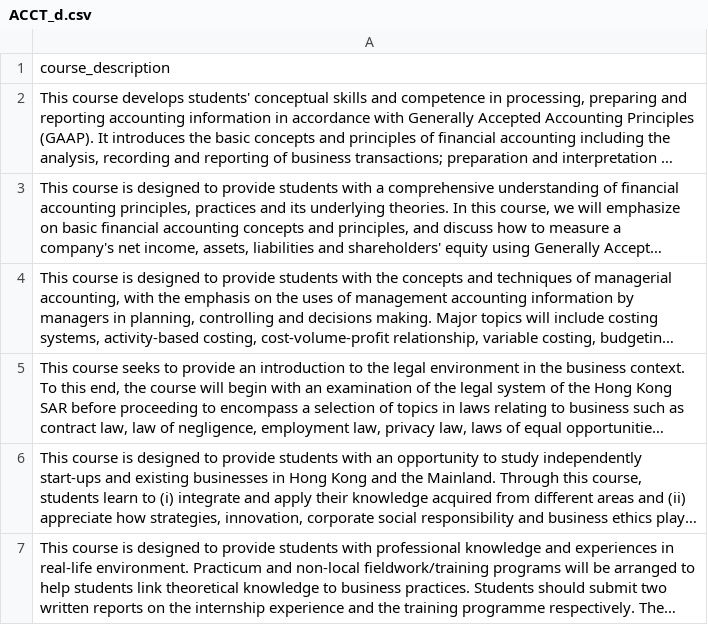
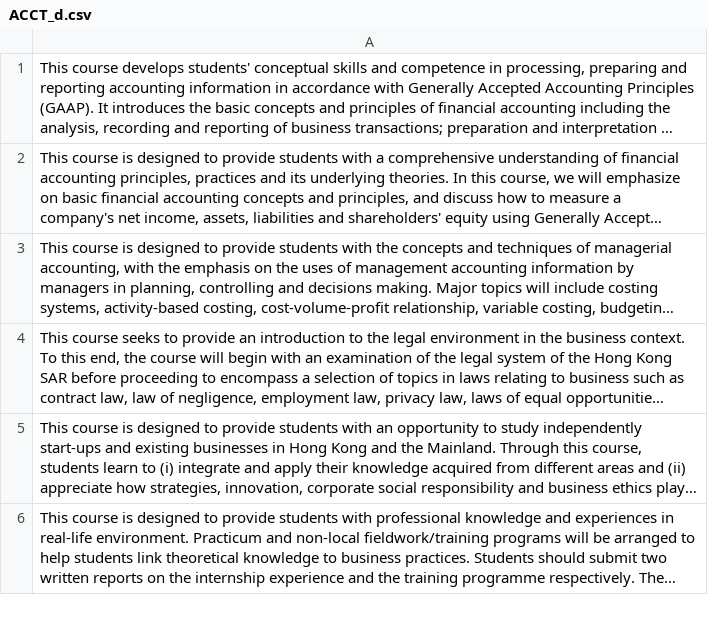
Before and after one commit to yutsz1203/Cu_courses, a CSV file: ACCT/ACCT_d.csv, drawn as a sheet; only a part is shown; long unchanged cells end in …; the diff names each change by its address in the sheet, - before the commit and + after, or states it on an @@ line.

```diff
--- a/ACCT/ACCT_d.csv
+++ b/ACCT/ACCT_d.csv
-row 1: course_description
```
Also changed, not shown: ACCT/ACCT.csv.
